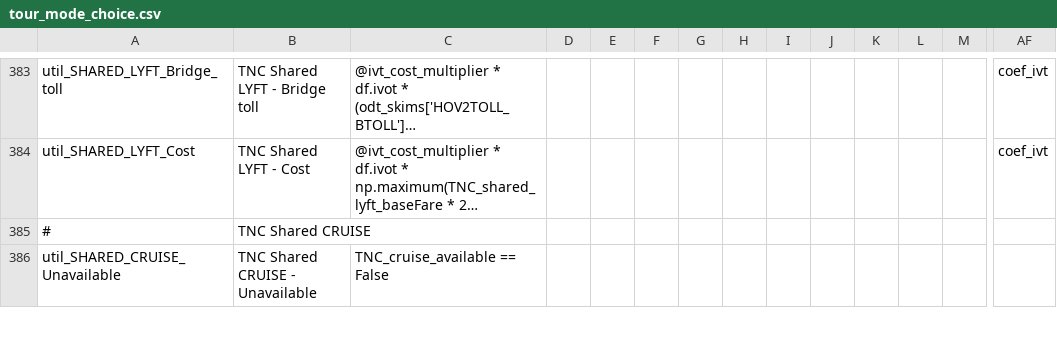
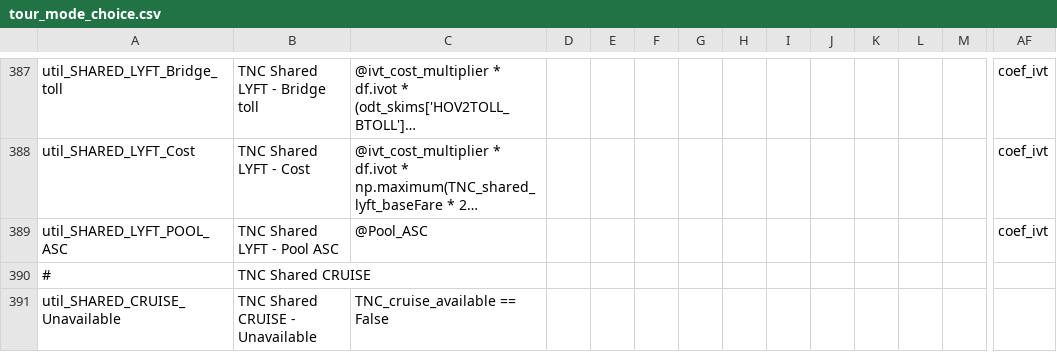
Before and after one commit to LBNL-UCB-STI/activitysim-configs-sfbay, a CSV file: configs/tour_mode_choice.csv, drawn as a sheet; only a part is shown, gaps mark what is left out; long unchanged cells end in …; rows hold the shown columns only; the diff covers the shown part only; the diff names each change by its address in the sheet, - before the commit and + after, or states it on an @@ line.

Commit message:
Add PoolASC

```diff
--- a/configs/tour_mode_choice.csv
+++ b/configs/tour_mode_choice.csv
+row 389: util_SHARED_LYFT_POOL_ASC | TNC Shared LYFT - Pool ASC | @Pool_ASC |  |  |  |  |  |  |  |  |  |  | coef_ivt
```
Also changed, not shown: 6 added rows elsewhere in this file, configs/trip_mode_choice.csv, 2 other files.
